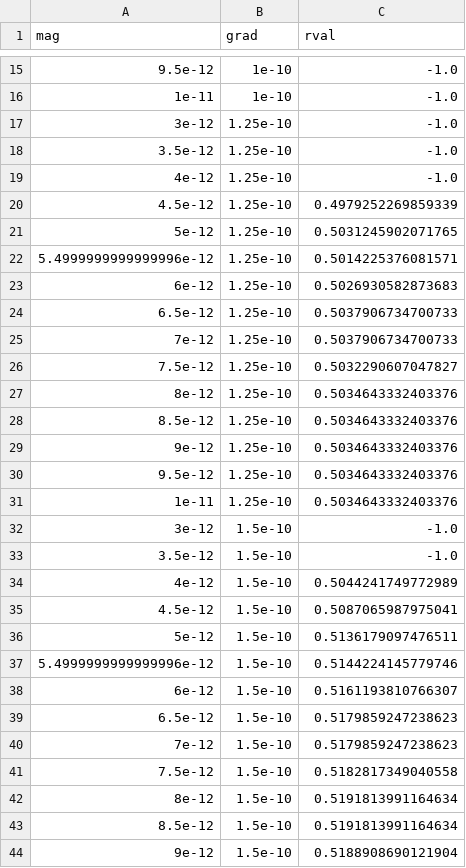
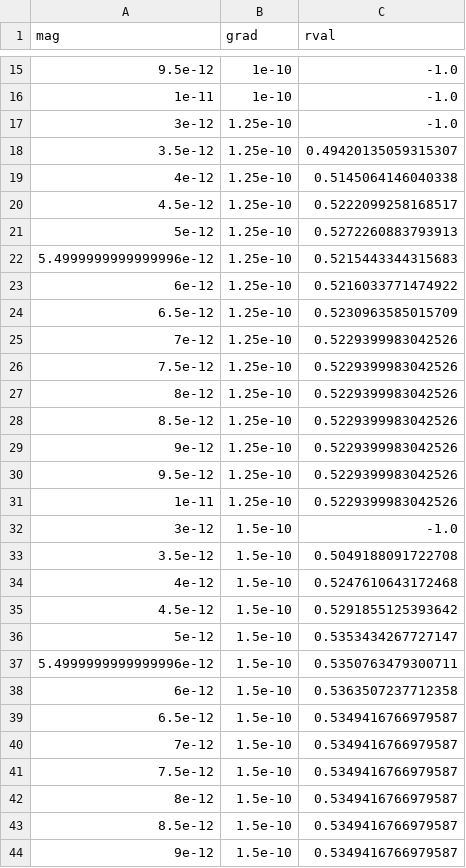
Before and after one commit to yeatmanlab/preK-MEG, a CSV file: analysis/preprocessing/crossval-results.csv, drawn as a sheet; only a part is shown, gaps mark what is left out; the diff covers the shown part only.

```diff
--- a/analysis/preprocessing/crossval-results.csv
+++ b/analysis/preprocessing/crossval-results.csv
@@ -17,28 +17,28 @@ mag,grad,rval
 3e-12,1.25e-10,-1.0
-3.5e-12,1.25e-10,-1.0
-4e-12,1.25e-10,-1.0
-4.5e-12,1.25e-10,0.4979252269859339
-5e-12,1.25e-10,0.5031245902071765
-5.4999999999999996e-12,1.25e-10,0.5014225376081571
-6e-12,1.25e-10,0.5026930582873683
-6.5e-12,1.25e-10,0.5037906734700733
-7e-12,1.25e-10,0.5037906734700733
-7.5e-12,1.25e-10,0.5032290607047827
-8e-12,1.25e-10,0.5034643332403376
-8.5e-12,1.25e-10,0.5034643332403376
-9e-12,1.25e-10,0.5034643332403376
-9.5e-12,1.25e-10,0.5034643332403376
-1e-11,1.25e-10,0.5034643332403376
+3.5e-12,1.25e-10,0.49420135059315307
+4e-12,1.25e-10,0.5145064146040338
+4.5e-12,1.25e-10,0.5222099258168517
+5e-12,1.25e-10,0.5272260883793913
+5.4999999999999996e-12,1.25e-10,0.5215443344315683
+6e-12,1.25e-10,0.5216033771474922
+6.5e-12,1.25e-10,0.5230963585015709
+7e-12,1.25e-10,0.5229399983042526
+7.5e-12,1.25e-10,0.5229399983042526
+8e-12,1.25e-10,0.5229399983042526
+8.5e-12,1.25e-10,0.5229399983042526
+9e-12,1.25e-10,0.5229399983042526
+9.5e-12,1.25e-10,0.5229399983042526
+1e-11,1.25e-10,0.5229399983042526
 3e-12,1.5e-10,-1.0
-3.5e-12,1.5e-10,-1.0
-4e-12,1.5e-10,0.5044241749772989
-4.5e-12,1.5e-10,0.5087065987975041
-5e-12,1.5e-10,0.5136179097476511
-5.4999999999999996e-12,1.5e-10,0.5144224145779746
-6e-12,1.5e-10,0.5161193810766307
-6.5e-12,1.5e-10,0.5179859247238623
-7e-12,1.5e-10,0.5179859247238623
-7.5e-12,1.5e-10,0.5182817349040558
-8e-12,1.5e-10,0.5191813991164634
-8.5e-12,1.5e-10,0.5191813991164634
-9e-12,1.5e-10,0.5188908690121904
+3.5e-12,1.5e-10,0.5049188091722708
+4e-12,1.5e-10,0.5247610643172468
+4.5e-12,1.5e-10,0.5291855125393642
+5e-12,1.5e-10,0.5353434267727147
+5.4999999999999996e-12,1.5e-10,0.5350763479300711
+6e-12,1.5e-10,0.5363507237712358
+6.5e-12,1.5e-10,0.5349416766979587
+7e-12,1.5e-10,0.5349416766979587
+7.5e-12,1.5e-10,0.5349416766979587
+8e-12,1.5e-10,0.5349416766979587
+8.5e-12,1.5e-10,0.5349416766979587
+9e-12,1.5e-10,0.5349416766979587
```
Also changed, not shown: 142 edited cells elsewhere in this file, analysis/preprocessing/trial-counts-after-thresholding.csv, analysis/preprocessing/trial-counts-and-r-values.csv, 8 other files.
